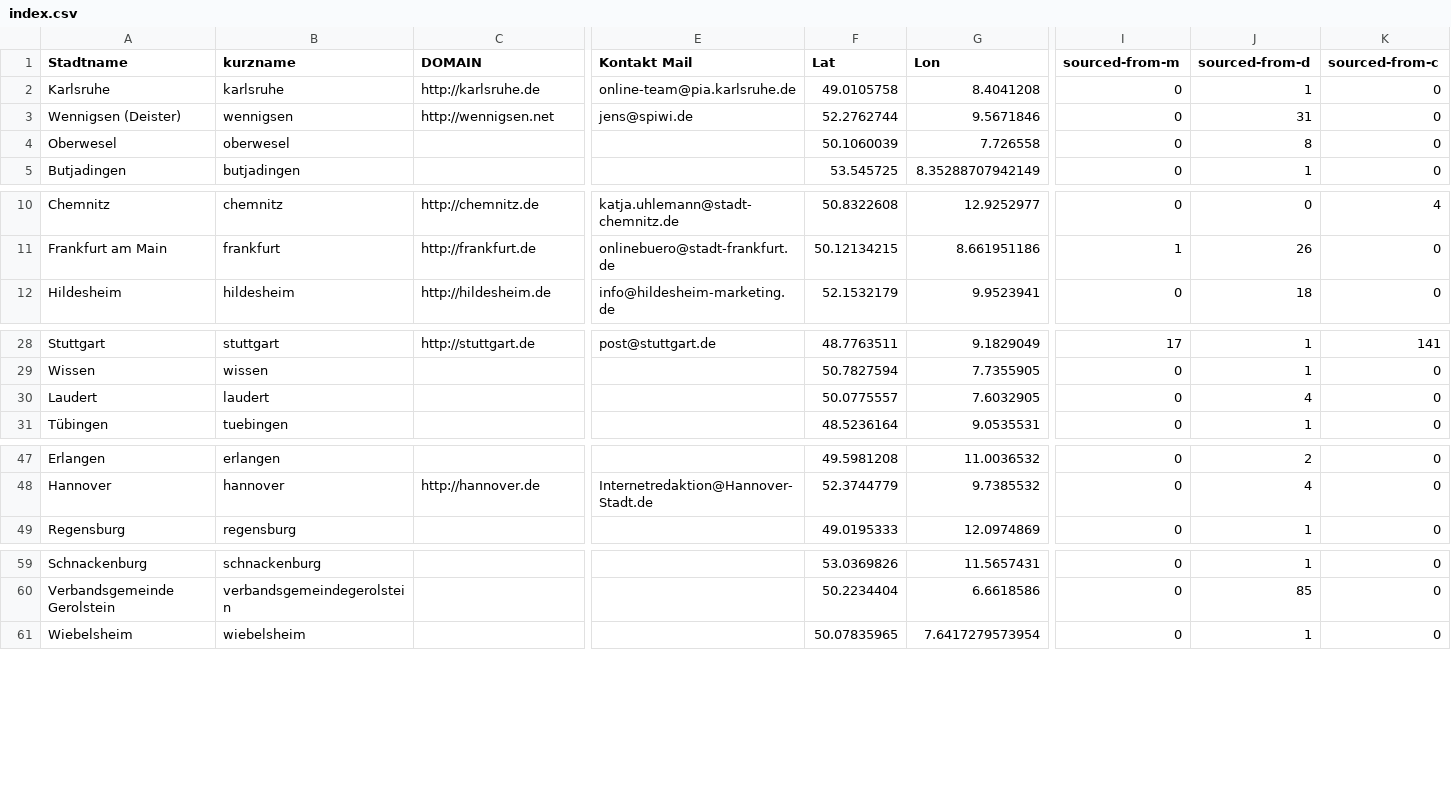
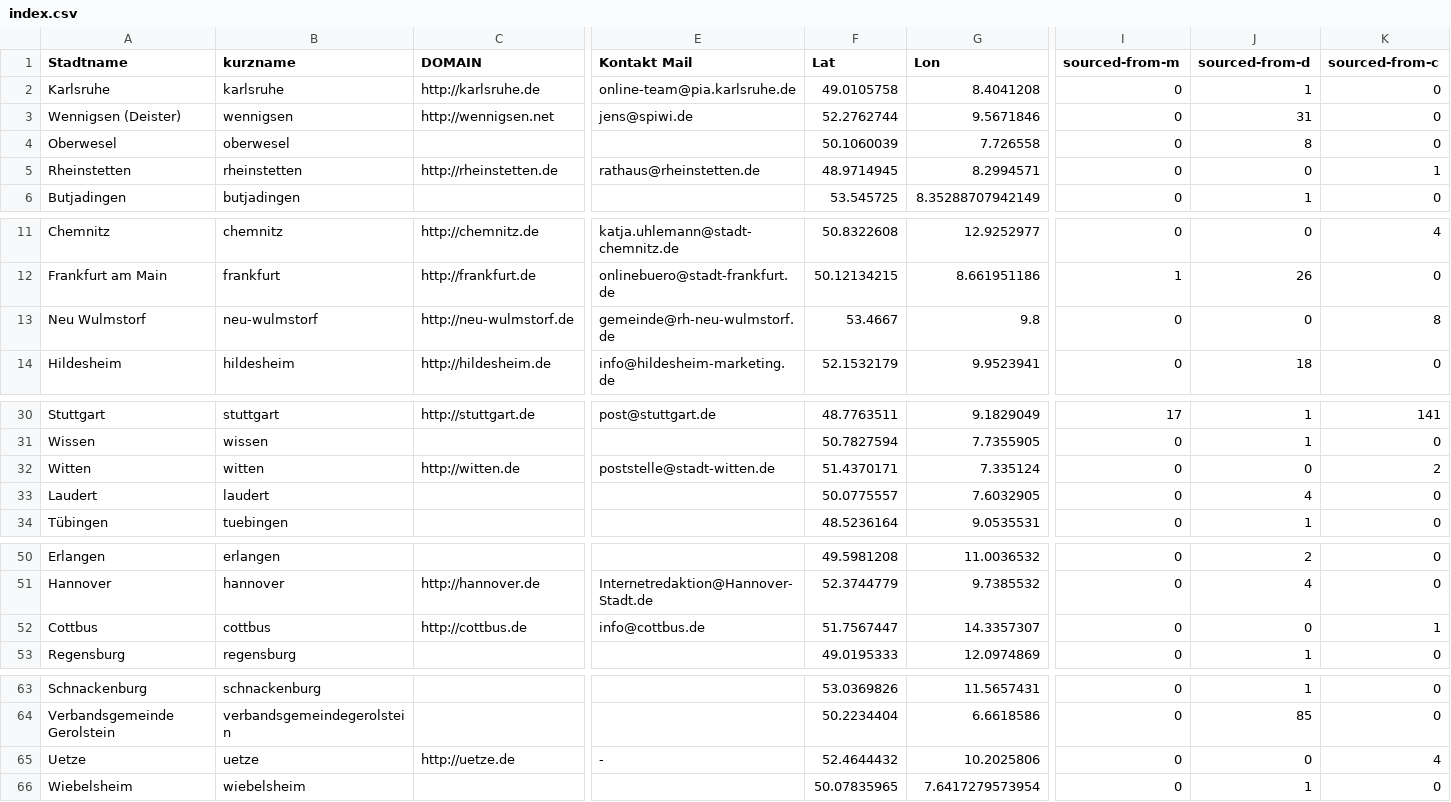
Before and after one commit to okfde/odmonitormap, a CSV file: data/index.csv, drawn as a sheet; only a part is shown, gaps mark what is left out; rows hold the shown columns only; the diff names each change by its address in the sheet, - before the commit and + after, or states it on an @@ line.

```diff
--- a/data/index.csv
+++ b/data/index.csv
+row 5: Rheinstetten | rheinstetten | http://rheinstetten.de | rathaus@rheinstetten.de | 48.9714945 | 8.2994571 | 0 | 0 | 1
+row 13: Neu Wulmstorf | neu-wulmstorf | http://neu-wulmstorf.de | gemeinde@rh-neu-wulmstorf.de | 53.4667 | 9.8 | 0 | 0 | 8
+row 32: Witten | witten | http://witten.de | poststelle@stadt-witten.de | 51.4370171 | 7.335124 | 0 | 0 | 2
+row 52: Cottbus | cottbus | http://cottbus.de | info@cottbus.de | 51.7567447 | 14.3357307 | 0 | 0 | 1
+row 65: Uetze | uetze | http://uetze.de | - | 52.4644432 | 10.2025806 | 0 | 0 | 4
```
Also changed, not shown: 5 other files.
